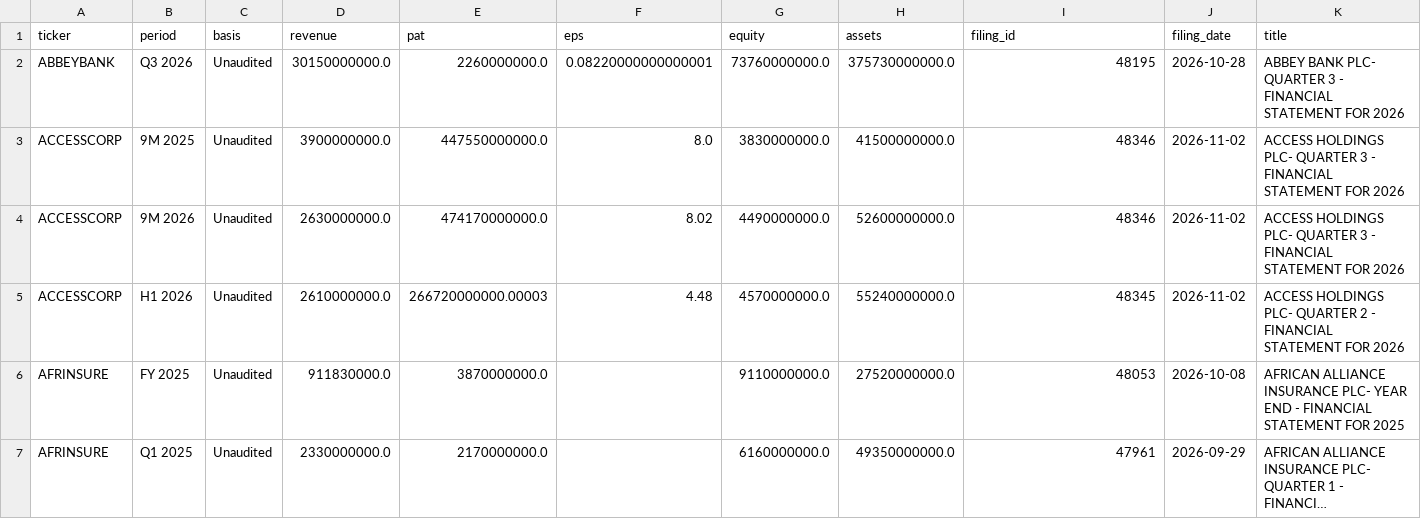
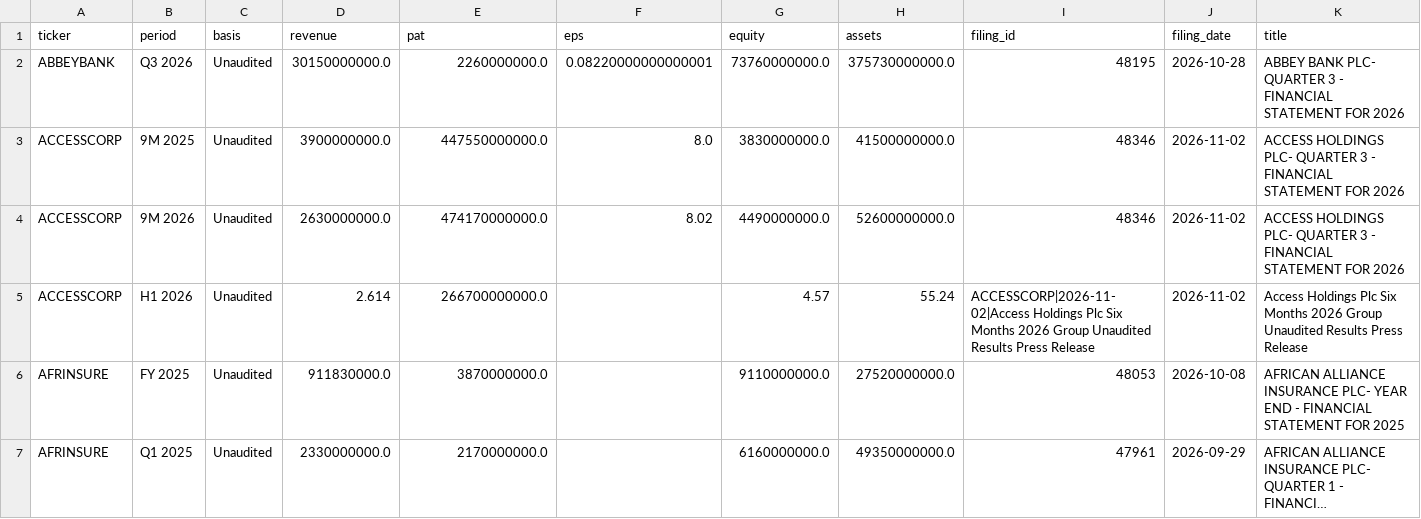
Before and after one commit to PlugPortal/NGX, a CSV file: data/results.csv, drawn as a sheet; only a part is shown; long unchanged cells end in ….

Commit message:
NGX data 2026-11-03

```diff
--- a/data/results.csv
+++ b/data/results.csv
@@ -4,3 +4,3 @@ ACCESSCORP,9M 2025,Unaudited,3900000000.0,447550000000.0,8.0,3830000000.0,415000
 ACCESSCORP,9M 2026,Unaudited,2630000000.0,474170000000.0,8.02,4490000000.0,52600000000.0,48346,2026-11-02,ACCESS HOLDINGS PLC- QUARTER 3 - FINANCIAL STATEMENT FOR 2026
-ACCESSCORP,H1 2026,Unaudited,2610000000.0,266720000000.00003,4.48,4570000000.0,55240000000.0,48345,2026-11-02,ACCESS HOLDINGS PLC- QUARTER 2 - FINANCIAL STATEMENT FOR 2026
+ACCESSCORP,H1 2026,Unaudited,2.614,266700000000.0,,4.57,55.24,ACCESSCORP|2026-11-02|Access Holdings Plc Six Months 2026 Group Unaudited Results Press Release,2026-11-02,Access Holdings Plc Six Months 2026 Group Unaudited Results Press Release
 AFRINSURE,FY 2025,Unaudited,911830000.0,3870000000.0,,9110000000.0,27520000000.0,48053,2026-10-08,AFRICAN ALLIANCE INSURANCE PLC- YEAR END - FINANCIAL STATEMENT FOR 2025
```
Also changed, not shown: data/fx.csv, data/swing.csv, 5 other files.
